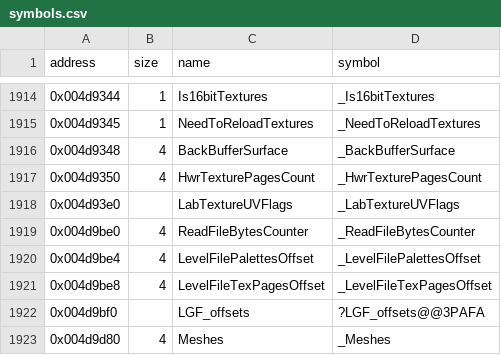
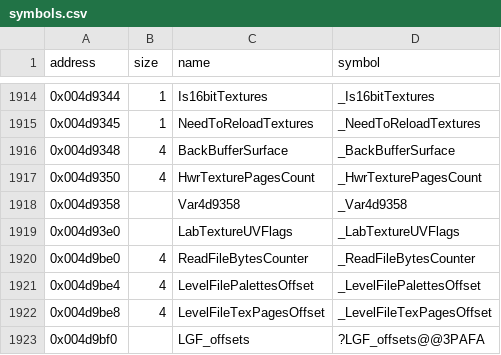
Before and after one commit to LostArtefacts/tr02, a CSV file: config/symbols.csv, drawn as a sheet; only a part is shown, gaps mark what is left out; the shorter side is filled out with more unchanged rows; the diff names each change by its address in the sheet, - before the commit and + after, or states it on an @@ line.

```diff
--- a/config/symbols.csv
+++ b/config/symbols.csv
+row 1918: 0x004d9358 |  | Var4d9358 | _Var4d9358
```
Also changed, not shown: 3 other files.
